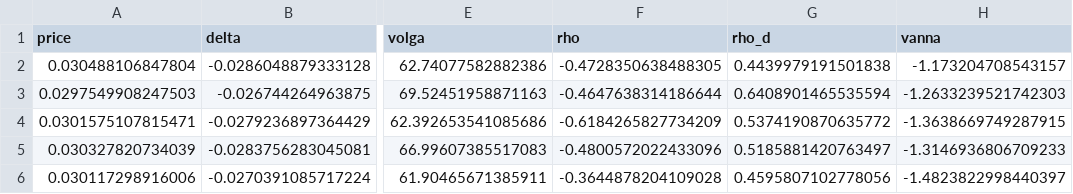
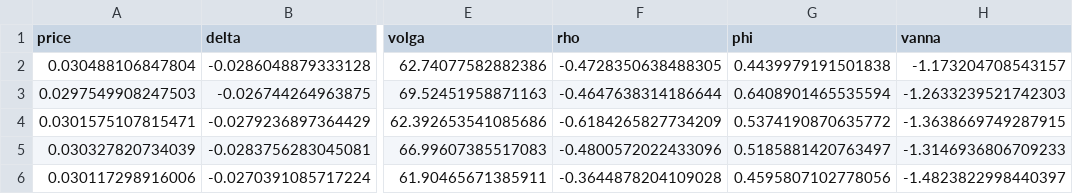
Before and after one commit to alikagrigorova/options_pricing, a CSV file: results/raw/multi_check_american.csv, drawn as a sheet; only a part is shown, gaps mark what is left out; the diff names each change by its address in the sheet, - before the commit and + after, or states it on an @@ line.

```diff
--- a/results/raw/multi_check_american.csv
+++ b/results/raw/multi_check_american.csv
-G1: rho_d
+G1: phi
```
Also changed, not shown: results/labels_1000.csv, results/labels_sample.csv, 16 other files.
